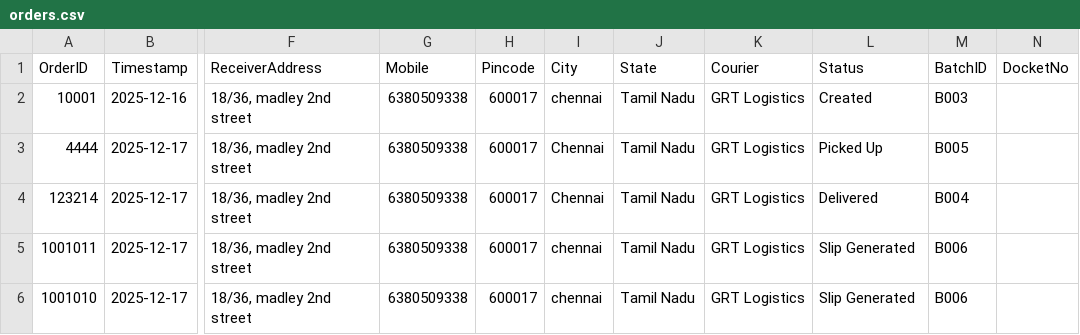
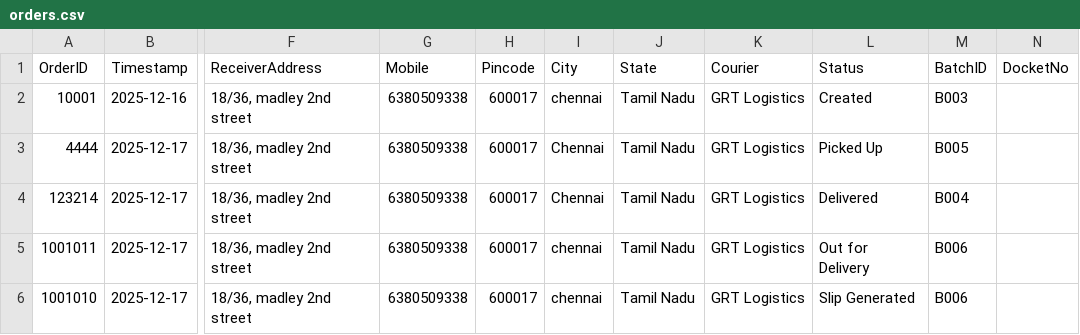
Before and after one commit to AdminSoundhar/GRT-Courier-Manager, a CSV file: orders.csv, drawn as a sheet; only a part is shown, gaps mark what is left out; the diff names each change by its address in the sheet, - before the commit and + after, or states it on an @@ line.

Commit message:
Update Order 1001011

```diff
--- a/orders.csv
+++ b/orders.csv
-L5 (Status): Slip Generated
+L5 (Status): Out for Delivery
```
